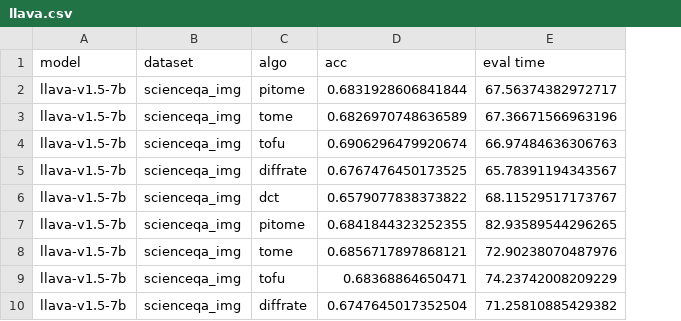
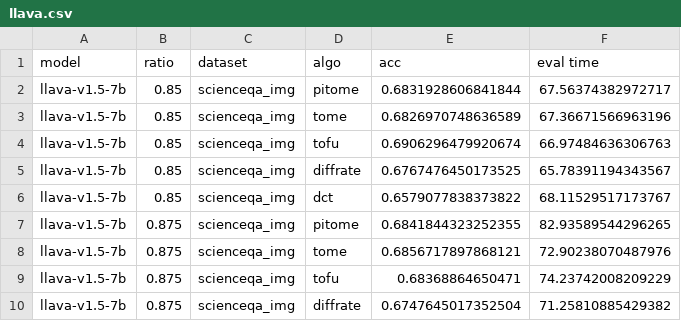
Before and after one commit to hchautran/PiToMe, a CSV file: llava.csv, drawn as a sheet; only a part is shown; the diff names each change by its address in the sheet, - before the commit and + after, or states it on an @@ line.

Commit message:
update

```diff
--- a/llava.csv
+++ b/llava.csv
+column B (ratio), rows 2-10: 0.85 | 0.85 | 0.85 | 0.85 | 0.85 | 0.875 | 0.875 | 0.875 | 0.875
```
